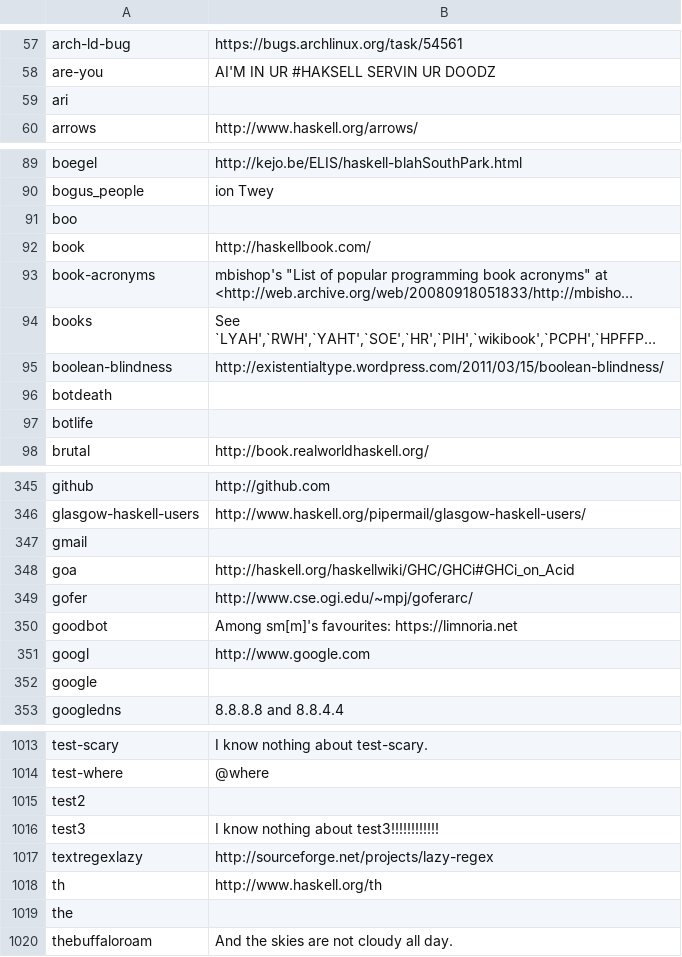
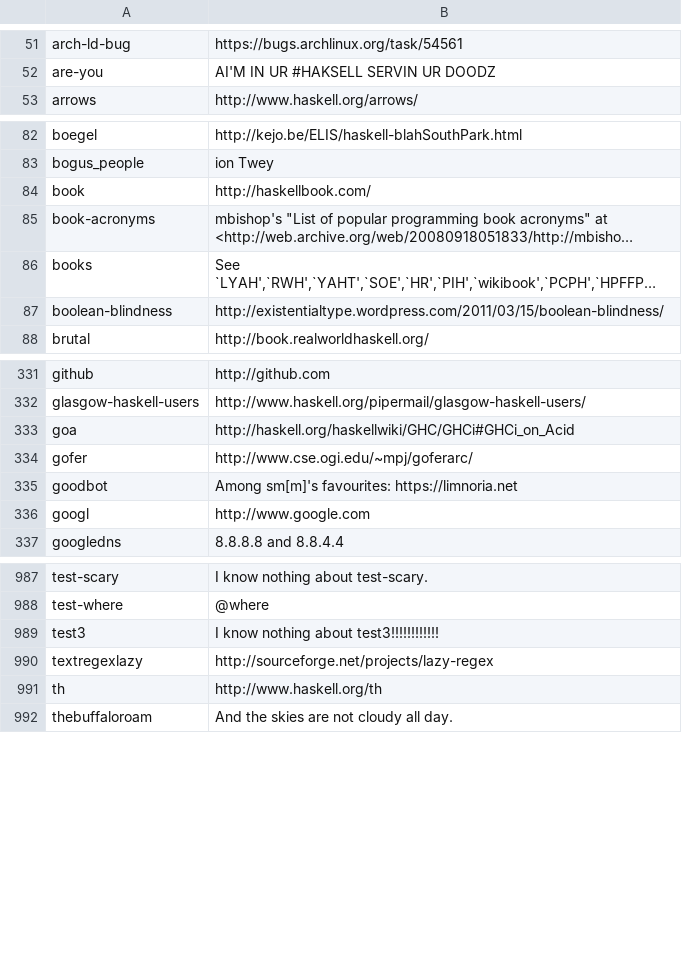
Before and after one commit to simonmichael/lambdabot-where, a TSV file: where.tsv, drawn as a sheet; only a part is shown, gaps mark what is left out; long unchanged cells end in …; removed rows and columns are numbered as before the commit, all else as after; the diff covers the shown part only; the diff names each change by its address in the sheet, - before the commit and + after, or states it on an @@ line.

```diff
--- a/where.tsv
+++ b/where.tsv
-row 59: ari
-row 91: boo
-row 96: botdeath
-row 97: botlife
-row 347: gmail
-row 352: google
-row 1015: test2
-row 1019: the
```
Also changed, not shown: 2 added rows, 25 removed rows and 3 edited cells elsewhere in this file, 1 other file.
